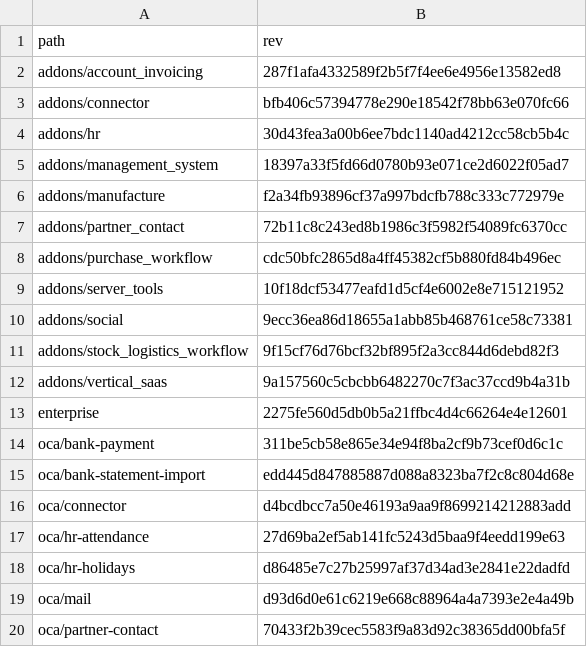
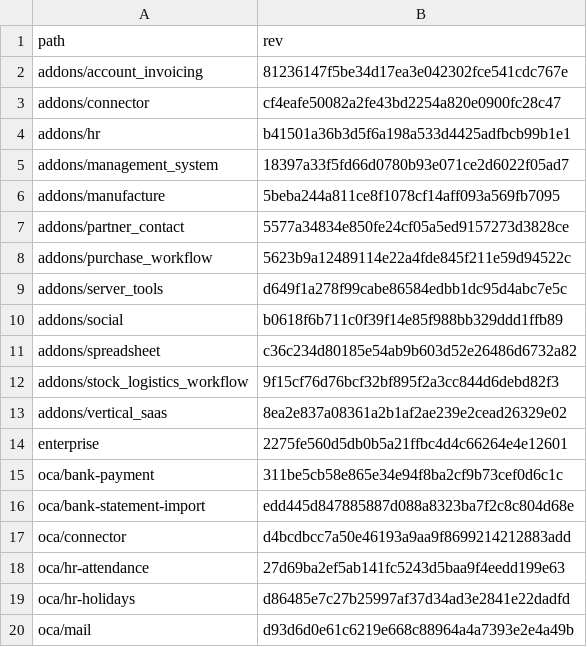
Before and after one commit to Mint-System/Odoo-Build, a CSV file: versions/18.0/.gitmodules.csv, drawn as a sheet; only a part is shown; the shorter side is filled out with more unchanged rows.

Commit message:
feat(templates): add spreadsheet submodule and update submodule references for Odoo 18.0

```diff
--- a/versions/18.0/.gitmodules.csv
+++ b/versions/18.0/.gitmodules.csv
@@ -1,13 +1,14 @@
 path,rev
-addons/account_invoicing,287f1afa4332589f2b5f7f4ee6e4956e13582ed8
-addons/connector,bfb406c57394778e290e18542f78bb63e070fc66
-addons/hr,30d43fea3a00b6ee7bdc1140ad4212cc58cb5b4c
+addons/account_invoicing,81236147f5be34d17ea3e042302fce541cdc767e
+addons/connector,cf4eafe50082a2fe43bd2254a820e0900fc28c47
+addons/hr,b41501a36b3d5f6a198a533d4425adfbcb99b1e1
 addons/management_system,18397a33f5fd66d0780b93e071ce2d6022f05ad7
-addons/manufacture,f2a34fb93896cf37a997bdcfb788c333c772979e
-addons/partner_contact,72b11c8c243ed8b1986c3f5982f54089fc6370cc
-addons/purchase_workflow,cdc50bfc2865d8a4ff45382cf5b880fd84b496ec
-addons/server_tools,10f18dcf53477eafd1d5cf4e6002e8e715121952
-addons/social,9ecc36ea86d18655a1abb85b468761ce58c73381
+addons/manufacture,5beba244a811ce8f1078cf14aff093a569fb7095
+addons/partner_contact,5577a34834e850fe24cf05a5ed9157273d3828ce
+addons/purchase_workflow,5623b9a12489114e22a4fde845f211e59d94522c
+addons/server_tools,d649f1a278f99cabe86584edbb1dc95d4abc7e5c
+addons/social,b0618f6b711c0f39f14e85f988bb329ddd1ffb89
+addons/spreadsheet,c36c234d80185e54ab9b603d52e26486d6732a82
 addons/stock_logistics_workflow,9f15cf76d76bcf32bf895f2a3cc844d6debd82f3
-addons/vertical_saas,9a157560c5cbcbb6482270c7f3ac37ccd9b4a31b
+addons/vertical_saas,8ea2e837a08361a2b1af2ae239e2cead26329e02
 enterprise,2275fe560d5db0b5a21ffbc4d4c66264e4e12601
```
Also changed, not shown: 1 other file.
